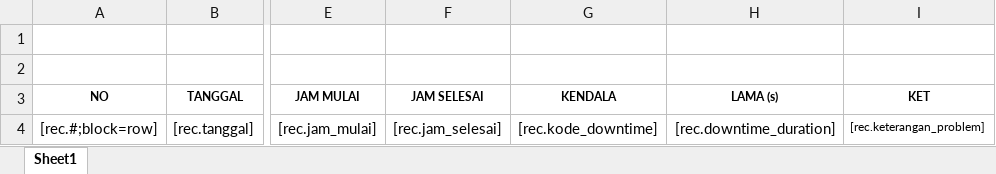
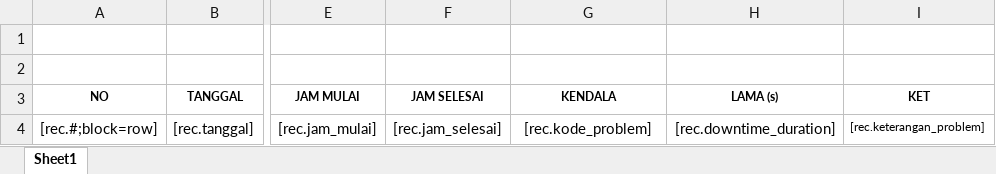
Before and after one commit to rickyfernando97/monitoring_mesin, an Excel workbook: client/template/MESIN_DOWNTIME.xlsx, sheet Sheet1, drawn as a sheet; only a part is shown, gaps mark what is left out; values as stored, in another font and other column widths than the file's, no borders; conditional formats and table styles not drawn; the diff names each change by its address in the sheet, - before the commit and + after, or states it on an @@ line.

```diff
--- a/client/template/MESIN_DOWNTIME.xlsx (sheet Sheet1)
+++ b/client/template/MESIN_DOWNTIME.xlsx (sheet Sheet1)
-G4 (KENDALA): [rec.kode_downtime]
+G4 (KENDALA): [rec.kode_problem]
```
Also changed, not shown: client/template/MESIN_AKTIF.xlsx, 24 other files.
